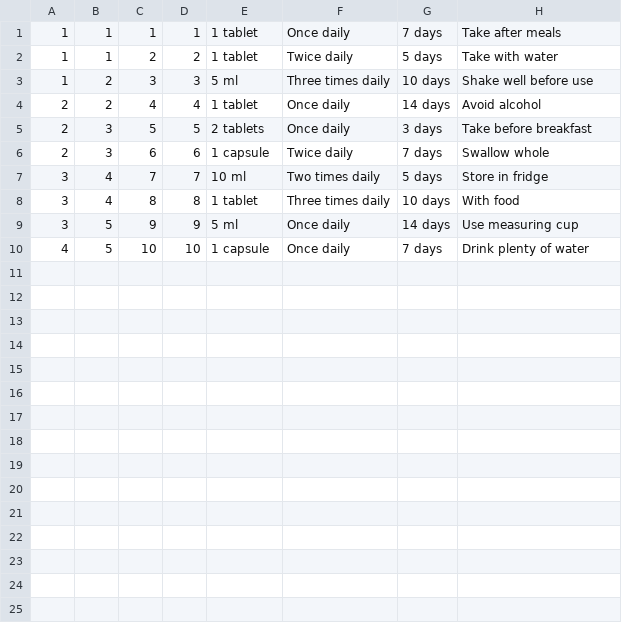
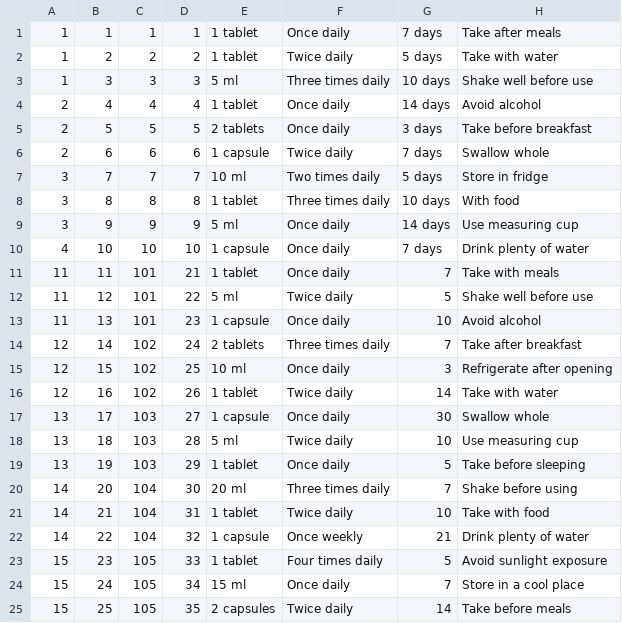
Before and after one commit to KarloDP/webdev_prescription, a CSV file: csv files (do not reference in code)/prescriptionItem.csv, drawn as a sheet.

Commit message:
fixed entries in database and prescriptionitem.csv

```diff
--- a/csv files (do not reference in code)/prescriptionItem.csv
+++ b/csv files (do not reference in code)/prescriptionItem.csv
@@ -1,10 +1,25 @@
 1,1,1,1,"1 tablet","Once daily","7 days","Take after meals"
-1,1,2,2,"1 tablet","Twice daily","5 days","Take with water"
-1,2,3,3,"5 ml","Three times daily","10 days","Shake well before use"
-2,2,4,4,"1 tablet","Once daily","14 days","Avoid alcohol"
-2,3,5,5,"2 tablets","Once daily","3 days","Take before breakfast"
-2,3,6,6,"1 capsule","Twice daily","7 days","Swallow whole"
-3,4,7,7,"10 ml","Two times daily","5 days","Store in fridge"
-3,4,8,8,"1 tablet","Three times daily","10 days","With food"
-3,5,9,9,"5 ml","Once daily","14 days","Use measuring cup"
-4,5,10,10,"1 capsule","Once daily","7 days","Drink plenty of water"
+1,2,2,2,"1 tablet","Twice daily","5 days","Take with water"
+1,3,3,3,"5 ml","Three times daily","10 days","Shake well before use"
+2,4,4,4,"1 tablet","Once daily","14 days","Avoid alcohol"
+2,5,5,5,"2 tablets","Once daily","3 days","Take before breakfast"
+2,6,6,6,"1 capsule","Twice daily","7 days","Swallow whole"
+3,7,7,7,"10 ml","Two times daily","5 days","Store in fridge"
+3,8,8,8,"1 tablet","Three times daily","10 days","With food"
+3,9,9,9,"5 ml","Once daily","14 days","Use measuring cup"
+4,10,10,10,"1 capsule","Once daily","7 days","Drink plenty of water"
+11,11,101,21,"1 tablet","Once daily",7,"Take with meals"
+11,12,101,22,"5 ml","Twice daily",5,"Shake well before use"
+11,13,101,23,"1 capsule","Once daily",10,"Avoid alcohol"
+12,14,102,24,"2 tablets","Three times daily",7,"Take after breakfast"
+12,15,102,25,"10 ml","Once daily",3,"Refrigerate after opening"
+12,16,102,26,"1 tablet","Twice daily",14,"Take with water"
+13,17,103,27,"1 capsule","Once daily",30,"Swallow whole"
+13,18,103,28,"5 ml","Twice daily",10,"Use measuring cup"
+13,19,103,29,"1 tablet","Once daily",5,"Take before sleeping"
+14,20,104,30,"20 ml","Three times daily",7,"Shake before using"
+14,21,104,31,"1 tablet","Twice daily",10,"Take with food"
+14,22,104,32,"1 capsule","Once weekly",21,"Drink plenty of water"
+15,23,105,33,"1 tablet","Four times daily",5,"Avoid sunlight exposure"
+15,24,105,34,"15 ml","Once daily",7,"Store in a cool place"
+15,25,105,35,"2 capsules","Twice daily",14,"Take before meals"
```
Also changed, not shown: 1 other file.
